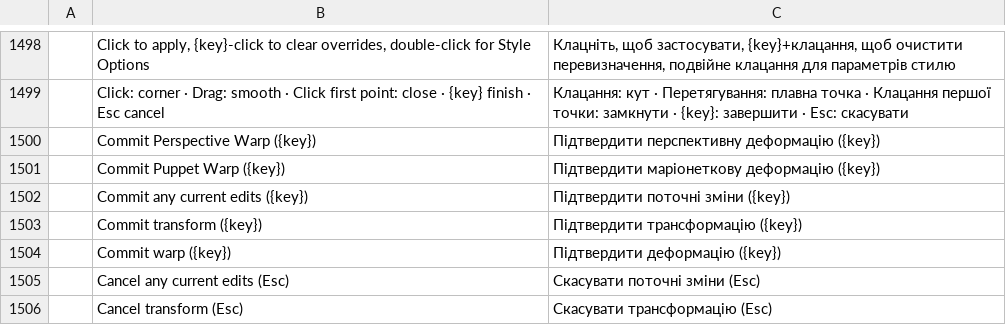
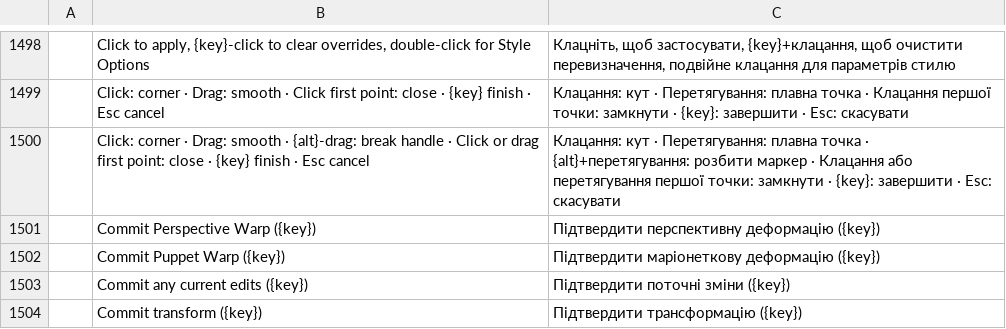
Before and after one commit to jorgerjimenez/United-Editer, a TSV file: photocraft/crates/ui-egui/src/i18n/uk.tsv, drawn as a sheet; only a part is shown, gaps mark what is left out; the shorter side is filled out with more unchanged rows.

```diff
--- a/photocraft/crates/ui-egui/src/i18n/uk.tsv
+++ b/photocraft/crates/ui-egui/src/i18n/uk.tsv
@@ -1499,2 +1499,3 @@
 	Click: corner · Drag: smooth · Click first point: close · {key} finish · Esc cancel	Клацання: кут · Перетягування: плавна точка · Клацання першої точки: замкнути · {key}: завершити · Esc: скасувати
+	Click: corner · Drag: smooth · {alt}-drag: break handle · Click or drag first point: close · {key} finish · Esc cancel	Клацання: кут · Перетягування: плавна точка · {alt}+перетягування: розбити маркер · Клацання або перетягування першої точки: замкнути · {key}: завершити · Esc: скасувати
 	Commit Perspective Warp ({key})	Підтвердити перспективну деформацію ({key})
```
Also changed, not shown: photocraft/crates/ui-egui/src/i18n/cs.tsv, photocraft/crates/ui-egui/src/i18n/el.tsv, 18 other files.
